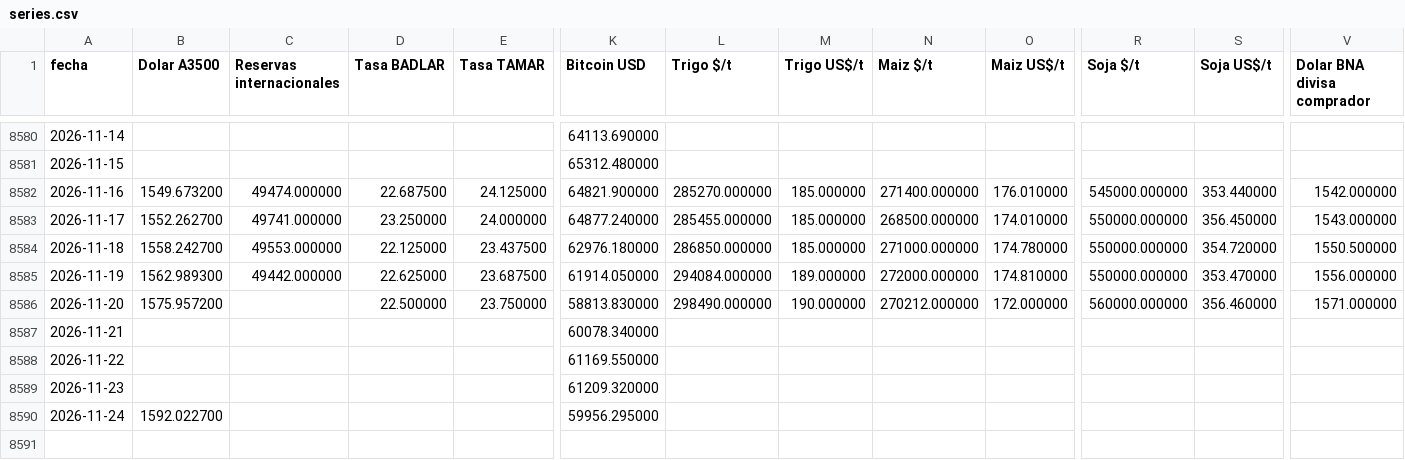
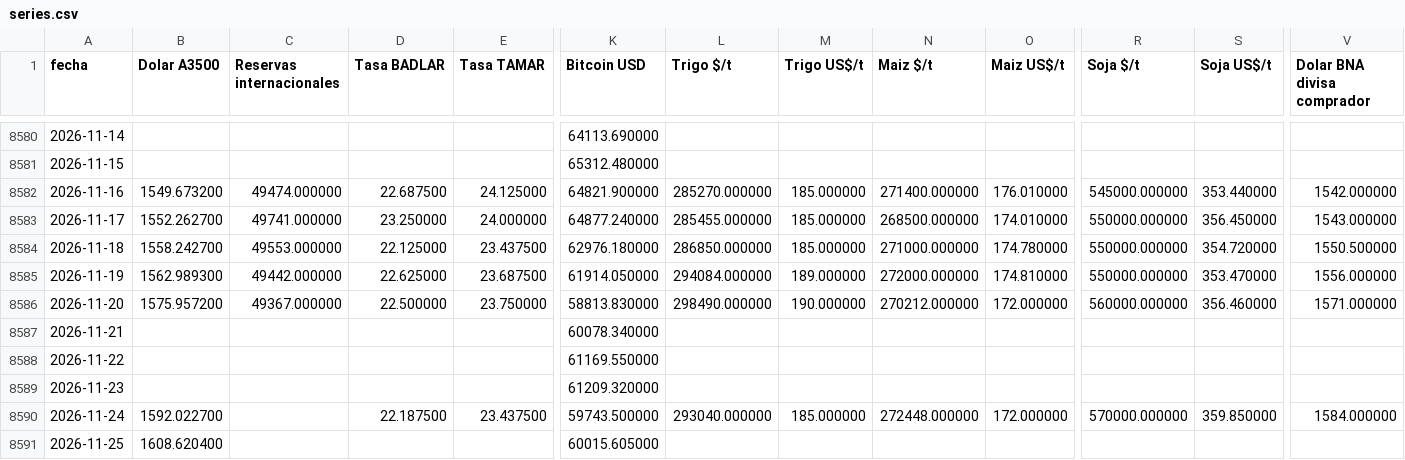
Before and after one commit to jamontedoro/panel-macro, a CSV file: datos/series.csv, drawn as a sheet; only a part is shown, gaps mark what is left out; rows hold the shown columns only; the diff names each change by its address in the sheet, - before the commit and + after, or states it on an @@ line.

```diff
--- a/datos/series.csv
+++ b/datos/series.csv
-C8586 (Reservas internacionales): (empty)
+C8586 (Reservas internacionales): 49367.000000
-D8590 (Tasa BADLAR): (empty)
+D8590 (Tasa BADLAR): 22.187500
-E8590 (Tasa TAMAR): (empty)
+E8590 (Tasa TAMAR): 23.437500
-K8590 (Bitcoin USD): 59956.295000
+K8590 (Bitcoin USD): 59743.500000
-L8590 (Trigo $/t): (empty)
+L8590 (Trigo $/t): 293040.000000
-M8590 (Trigo US$/t): (empty)
+M8590 (Trigo US$/t): 185.000000
-N8590 (Maiz $/t): (empty)
+N8590 (Maiz $/t): 272448.000000
-O8590 (Maiz US$/t): (empty)
+O8590 (Maiz US$/t): 172.000000
-R8590 (Soja $/t): (empty)
+R8590 (Soja $/t): 570000.000000
-S8590 (Soja US$/t): (empty)
+S8590 (Soja US$/t): 359.850000
-V8590 (Dolar BNA divisa comprador): (empty)
+V8590 (Dolar BNA divisa comprador): 1584.000000
+row 8591: 2026-11-25 | 1608.620400 |  |  |  | 60015.605000
```
Also changed, not shown: datos/control.csv, datos/granos.csv, 2 other files.
